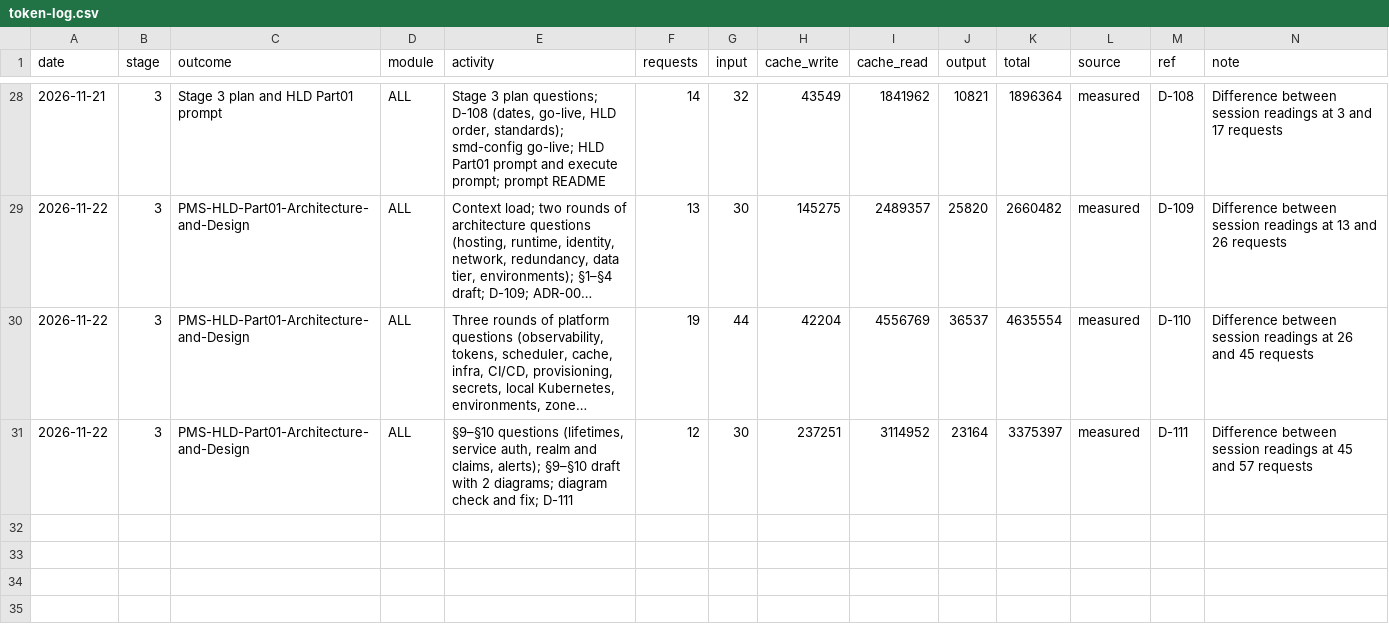
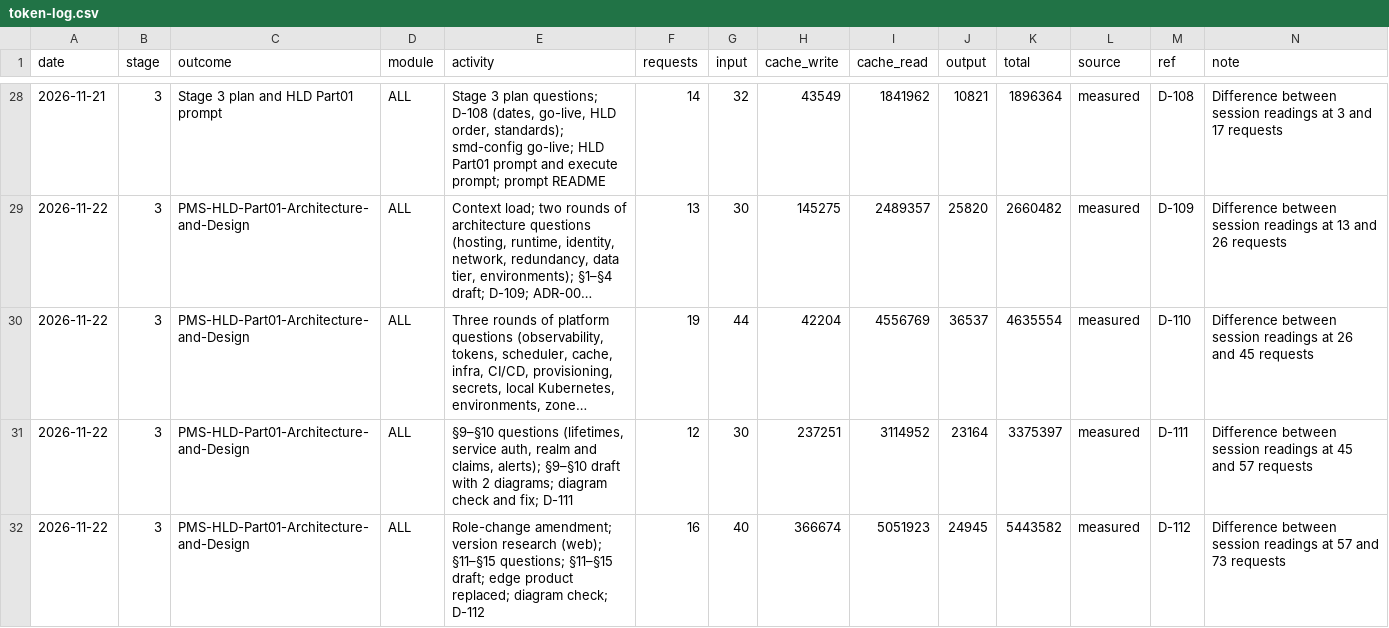
Before and after one commit to cp-rajeshverma/PMS, a CSV file: memory/usage/token-log.csv, drawn as a sheet; only a part is shown, gaps mark what is left out; long unchanged cells end in ….

```diff
--- a/memory/usage/token-log.csv
+++ b/memory/usage/token-log.csv
@@ -31 +31,2 @@ date,stage,outcome,module,activity,requests,input,cache_write,cache_read,output,
 2026-11-22,3,PMS-HLD-Part01-Architecture-and-Design,ALL,"§9–§10 questions (lifetimes, service auth, realm and claims, alerts); §9–§10 draft with 2 diagrams; diagram check and fix; D-111",12,30,237251,3114952,23164,3375397,measured,D-111,"Difference between session readings at 45 and 57 requests"
+2026-11-22,3,PMS-HLD-Part01-Architecture-and-Design,ALL,"Role-change amendment; version research (web); §11–§15 questions; §11–§15 draft; edge product replaced; diagram check; D-112",16,40,366674,5051923,24945,5443582,measured,D-112,"Difference between session readings at 57 and 73 requests"
```
Also changed, not shown: memory/usage/session-readings.csv, 2 other files.
